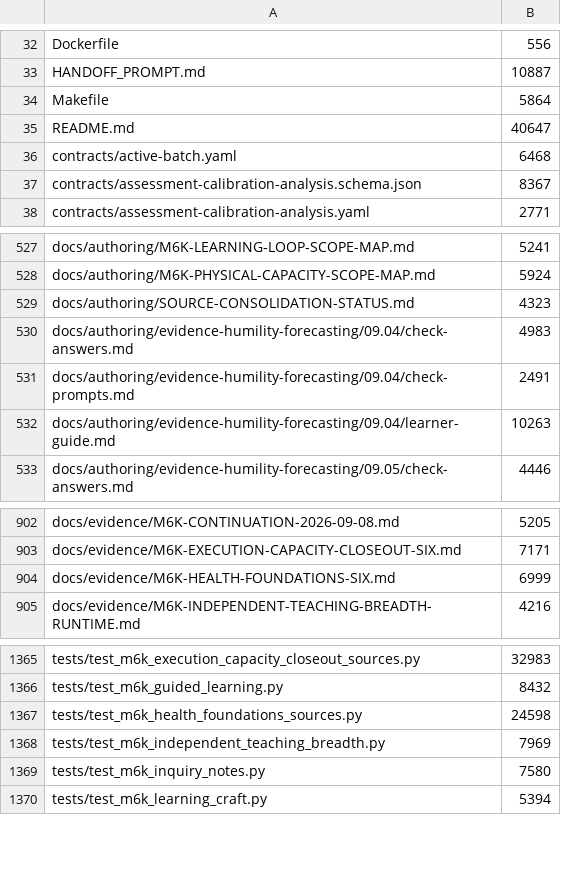
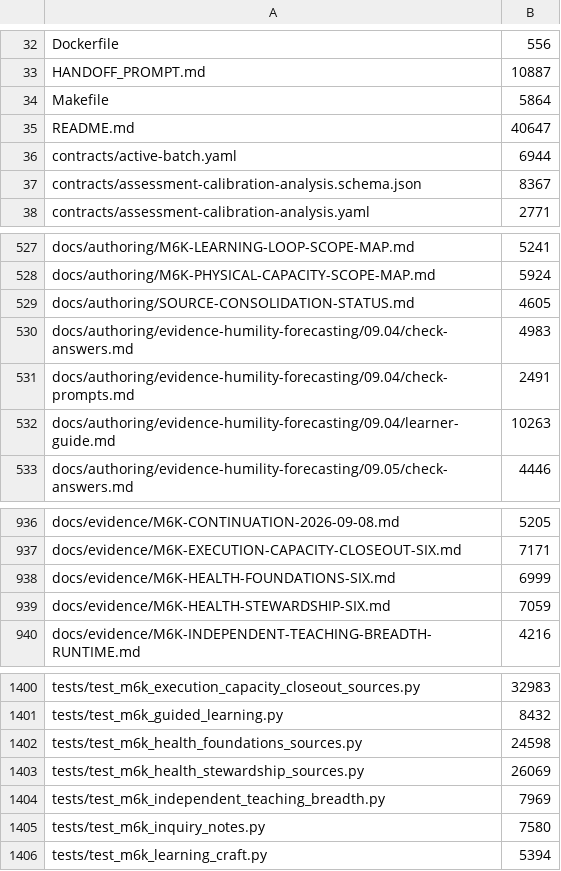
Before and after one commit to tranquilWorks/gitg-self-host, a TSV file: MANIFEST.tsv, drawn as a sheet; only a part is shown, gaps mark what is left out; the diff covers the shown part only.

Commit message:
feat: author six health stewardship and autonomy guides [skip ci]

```diff
--- a/MANIFEST.tsv
+++ b/MANIFEST.tsv
@@ -35,3 +35,3 @@ Makefile	5864
 README.md	40647
-contracts/active-batch.yaml	6468
+contracts/active-batch.yaml	6944
 contracts/assessment-calibration-analysis.schema.json	8367
@@ -528,3 +528,3 @@ docs/authoring/M6K-LEARNING-LOOP-SCOPE-MAP.md	5241
 docs/authoring/M6K-PHYSICAL-CAPACITY-SCOPE-MAP.md	5924
-docs/authoring/SOURCE-CONSOLIDATION-STATUS.md	4323
+docs/authoring/SOURCE-CONSOLIDATION-STATUS.md	4605
 docs/authoring/evidence-humility-forecasting/09.04/check-answers.md	4983
@@ -904,2 +938,3 @@ docs/evidence/M6K-EXECUTION-CAPACITY-CLOSEOUT-SIX.md	7171
 docs/evidence/M6K-HEALTH-FOUNDATIONS-SIX.md	6999
+docs/evidence/M6K-HEALTH-STEWARDSHIP-SIX.md	7059
 docs/evidence/M6K-INDEPENDENT-TEACHING-BREADTH-RUNTIME.md	4216
@@ -1367,2 +1402,3 @@ tests/test_m6k_guided_learning.py	8432
 tests/test_m6k_health_foundations_sources.py	24598
+tests/test_m6k_health_stewardship_sources.py	26069
 tests/test_m6k_independent_teaching_breadth.py	7969
```
Also changed, not shown: 34 added rows elsewhere in this file, 38 other files.
